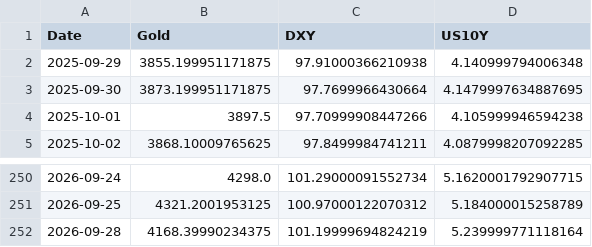
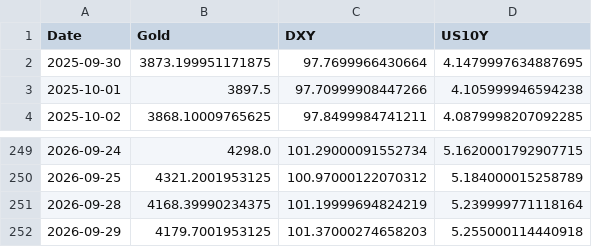
Before and after one commit to Marketing-fb/gold-ai-server, a CSV file: latest_data.csv, drawn as a sheet; only a part is shown, gaps mark what is left out.

```diff
--- a/latest_data.csv
+++ b/latest_data.csv
@@ -1,3 +1,2 @@
 Date,Gold,DXY,US10Y
-2025-09-29,3855.199951171875,97.91000366210938,4.140999794006348
 2025-09-30,3873.199951171875,97.7699966430664,4.1479997634887695
@@ -252 +251,2 @@ Date,Gold,DXY,US10Y
 2026-09-28,4168.39990234375,101.19999694824219,5.239999771118164
+2026-09-29,4179.7001953125,101.37000274658203,5.255000114440918
```
